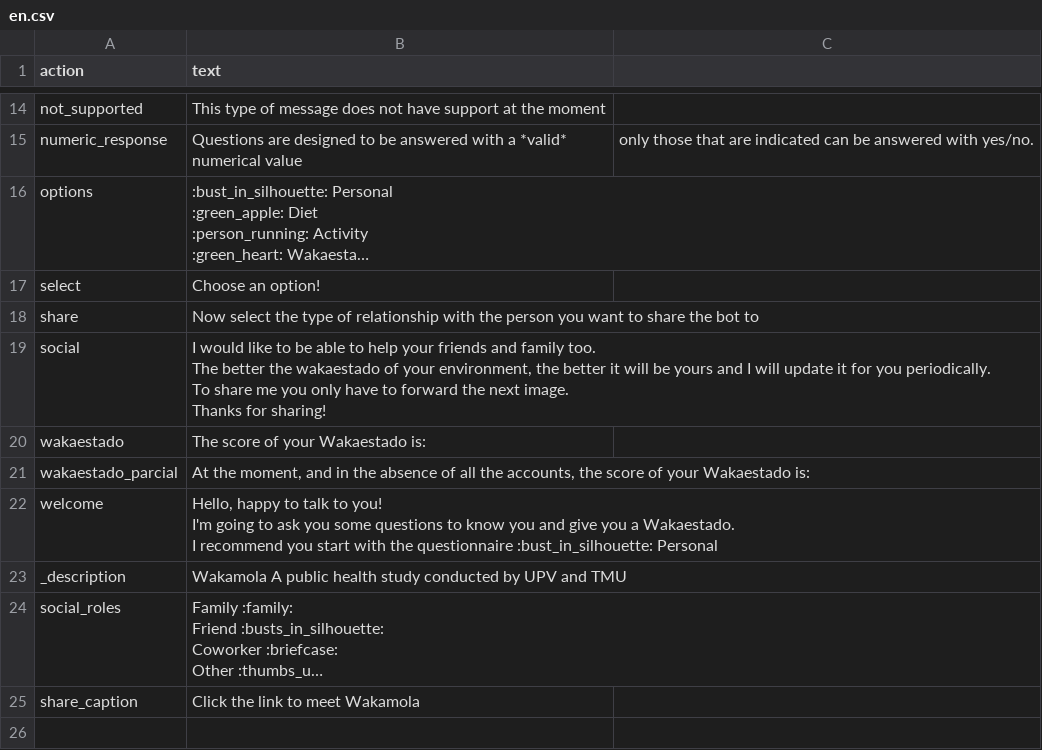
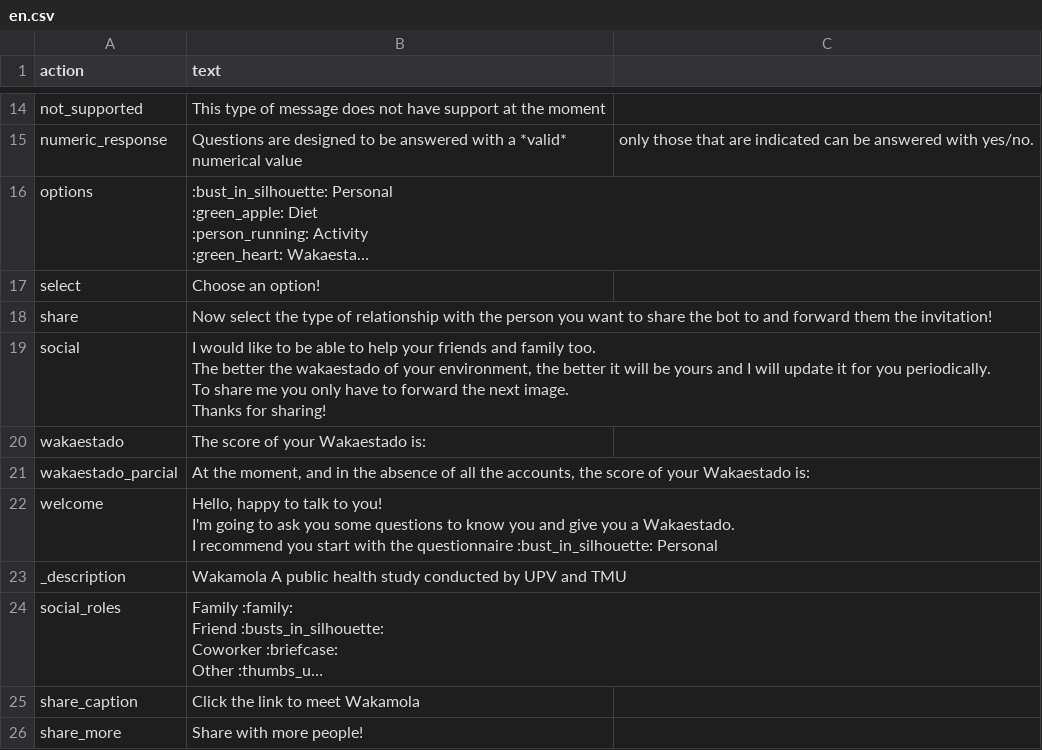
Before and after one commit to bdslab-upv/Wakamola, a CSV file: strings/en.csv, drawn as a sheet; only a part is shown, gaps mark what is left out; long unchanged cells end in …; the diff names each change by its address in the sheet, - before the commit and + after, or states it on an @@ line.

Commit message:
Edited share mechanism; hard warnings solved

```diff
--- a/strings/en.csv
+++ b/strings/en.csv
-B18 (text): …bot to
+B18 (text): …bot to and forward them the invitation!
+row 26: share_more | Share with more people!
```
Also changed, not shown: strings/es.csv, 7 other files.
